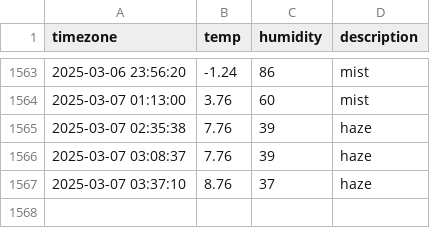
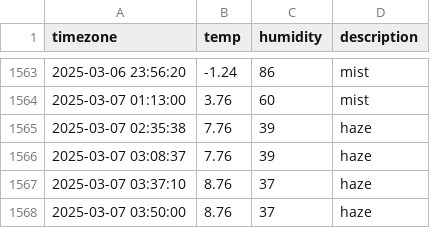
Before and after one commit to ssb0502/seoul_weather, a CSV file: seoul_weather.csv, drawn as a sheet; only a part is shown, gaps mark what is left out.

```diff
--- a/seoul_weather.csv
+++ b/seoul_weather.csv
@@ -1567 +1567,2 @@ timezone,temp,humidity,description
 2025-03-07 03:37:10,8.76,37,haze
+2025-03-07 03:50:00,8.76,37,haze
```
